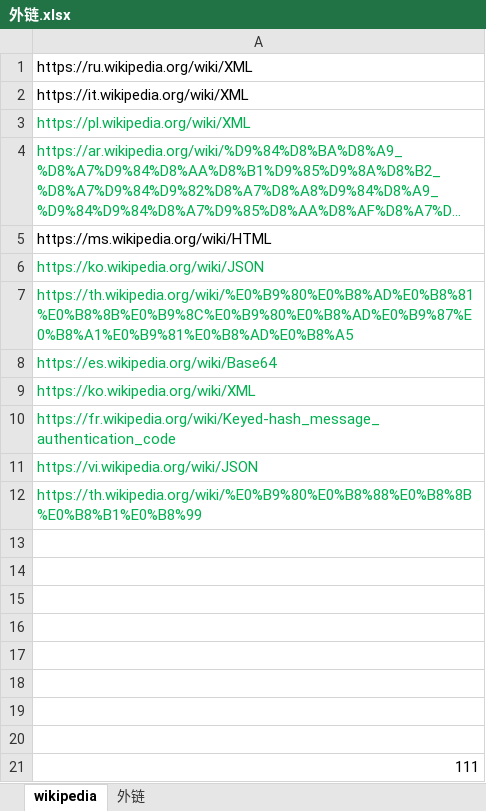
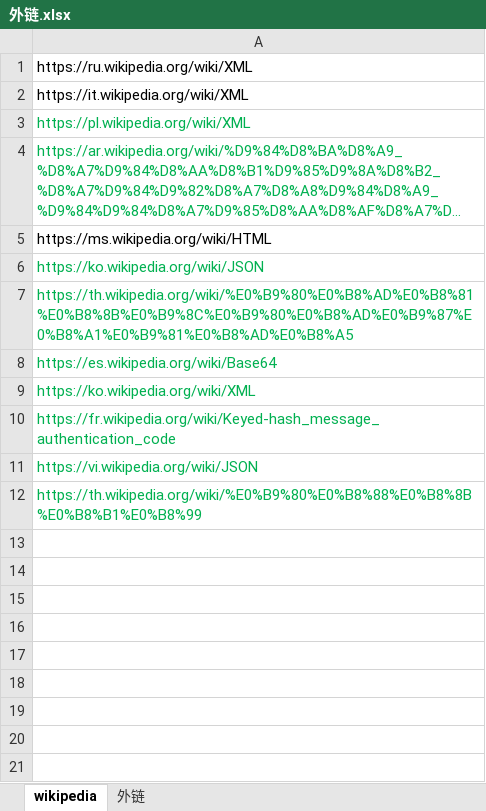
Before and after one commit to nalani5210/markdown.github.io, an Excel workbook: 外链/外链.xlsx, sheet wikipedia, drawn as a sheet; long unchanged cells end in …; values as stored, in another font and other column widths than the file's, no borders; the diff names each change by its address in the sheet, - before the commit and + after, or states it on an @@ line.

Commit message:
Update 外链.xlsx

```diff
--- a/外链/外链.xlsx (sheet wikipedia)
+++ b/外链/外链.xlsx (sheet wikipedia)
-row 13: (empty)
-row 14: (empty)
-row 15: (empty)
-row 16: (empty)
-row 17: (empty)
-row 18: (empty)
-row 19: (empty)
-row 20: (empty)
-row 21: 111
```
